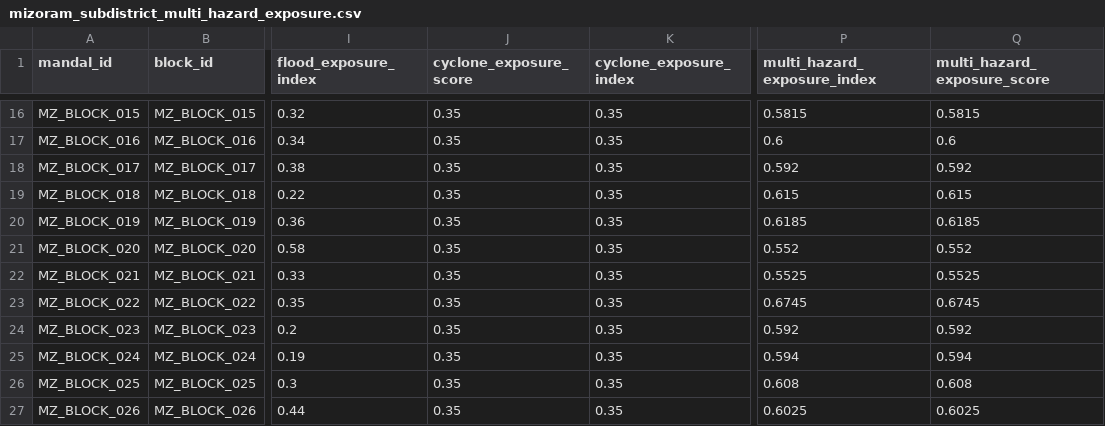
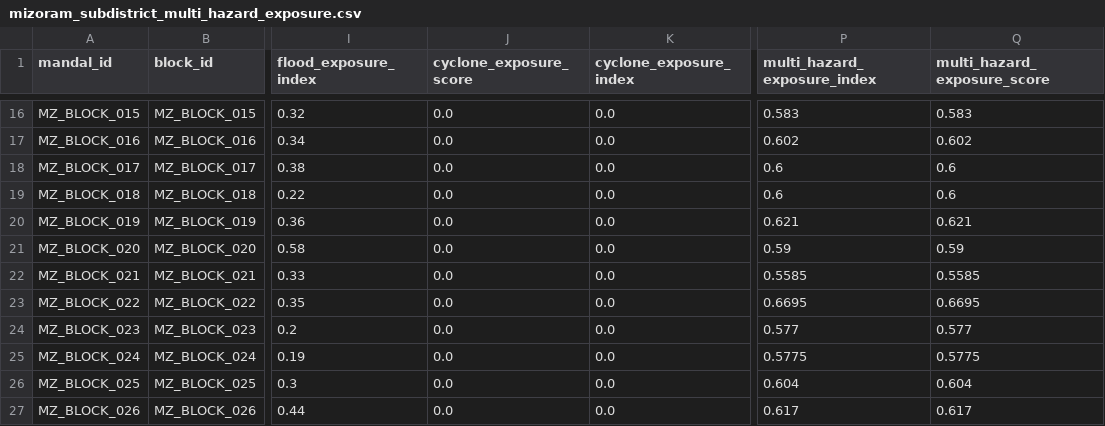
Before and after one commit to shivasaranya/SIH2026, a CSV file: data/processed/hazard/mandal_exposure/mizoram_subdistrict_multi_hazard_exposure.csv, drawn as a sheet; only a part is shown, gaps mark what is left out; the diff covers the shown part only; the diff names each change by its address in the sheet, - before the commit and + after, or states it on an @@ line.

```diff
--- a/data/processed/hazard/mandal_exposure/mizoram_subdistrict_multi_hazard_exposure.csv
+++ b/data/processed/hazard/mandal_exposure/mizoram_subdistrict_multi_hazard_exposure.csv
-J16:J27 (cyclone_exposure_score): 0.35
+J16:J27 (cyclone_exposure_score): 0.0
-K16:K27 (cyclone_exposure_index): 0.35
+K16:K27 (cyclone_exposure_index): 0.0
-P16 (multi_hazard_exposure_index): 0.5815
+P16 (multi_hazard_exposure_index): 0.583
-Q16 (multi_hazard_exposure_score): 0.5815
+Q16 (multi_hazard_exposure_score): 0.583
-P17 (multi_hazard_exposure_index): 0.6
+P17 (multi_hazard_exposure_index): 0.602
-Q17 (multi_hazard_exposure_score): 0.6
+Q17 (multi_hazard_exposure_score): 0.602
-P18 (multi_hazard_exposure_index): 0.592
+P18 (multi_hazard_exposure_index): 0.6
-Q18 (multi_hazard_exposure_score): 0.592
+Q18 (multi_hazard_exposure_score): 0.6
-P19 (multi_hazard_exposure_index): 0.615
+P19 (multi_hazard_exposure_index): 0.6
-Q19 (multi_hazard_exposure_score): 0.615
+Q19 (multi_hazard_exposure_score): 0.6
-P20 (multi_hazard_exposure_index): 0.6185
+P20 (multi_hazard_exposure_index): 0.621
-Q20 (multi_hazard_exposure_score): 0.6185
+Q20 (multi_hazard_exposure_score): 0.621
-P21 (multi_hazard_exposure_index): 0.552
+P21 (multi_hazard_exposure_index): 0.59
-Q21 (multi_hazard_exposure_score): 0.552
+Q21 (multi_hazard_exposure_score): 0.59
-P22 (multi_hazard_exposure_index): 0.5525
+P22 (multi_hazard_exposure_index): 0.5585
-Q22 (multi_hazard_exposure_score): 0.5525
+Q22 (multi_hazard_exposure_score): 0.5585
-P23 (multi_hazard_exposure_index): 0.6745
+P23 (multi_hazard_exposure_index): 0.6695
-Q23 (multi_hazard_exposure_score): 0.6745
+Q23 (multi_hazard_exposure_score): 0.6695
-P24 (multi_hazard_exposure_index): 0.592
+P24 (multi_hazard_exposure_index): 0.577
-Q24 (multi_hazard_exposure_score): 0.592
+Q24 (multi_hazard_exposure_score): 0.577
-P25 (multi_hazard_exposure_index): 0.594
+P25 (multi_hazard_exposure_index): 0.5775
-Q25 (multi_hazard_exposure_score): 0.594
+Q25 (multi_hazard_exposure_score): 0.5775
-P26 (multi_hazard_exposure_index): 0.608
+P26 (multi_hazard_exposure_index): 0.604
-Q26 (multi_hazard_exposure_score): 0.608
+Q26 (multi_hazard_exposure_score): 0.604
-P27 (multi_hazard_exposure_index): 0.6025
+P27 (multi_hazard_exposure_index): 0.617
-Q27 (multi_hazard_exposure_score): 0.6025
+Q27 (multi_hazard_exposure_score): 0.617
```
Also changed, not shown: 58 edited cells elsewhere in this file, data/processed/census/mizoram_rd_block_demographics.csv, data/processed/relocation/mizoram_ahp_weights.csv, 47 other files.
